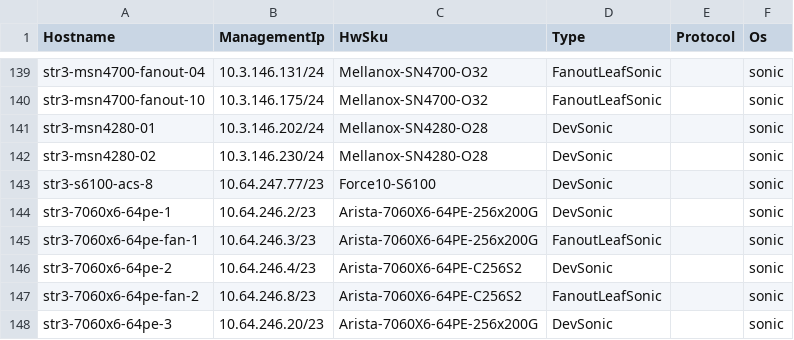
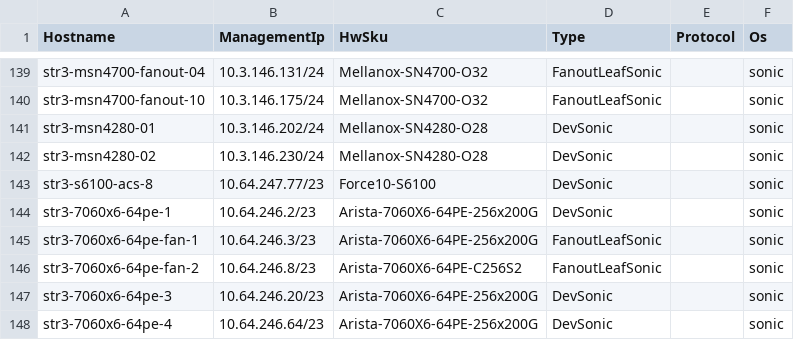
Before and after one commit to sonic-net/sonic-mgmt, a CSV file: ansible/files/sonic_str3_devices.csv, drawn as a sheet; only a part is shown, gaps mark what is left out; the shorter side is filled out with more unchanged rows.

```diff
--- a/ansible/files/sonic_str3_devices.csv
+++ b/ansible/files/sonic_str3_devices.csv
@@ -145,3 +145,2 @@ str3-7060x6-64pe-1,10.64.246.2/23,Arista-7060X6-64PE-256x200G,DevSonic,,sonic
 str3-7060x6-64pe-fan-1,10.64.246.3/23,Arista-7060X6-64PE-256x200G,FanoutLeafSonic,,sonic
-str3-7060x6-64pe-2,10.64.246.4/23,Arista-7060X6-64PE-C256S2,DevSonic,,sonic
 str3-7060x6-64pe-fan-2,10.64.246.8/23,Arista-7060X6-64PE-C256S2,FanoutLeafSonic,,sonic
```
Also changed, not shown: ansible/files/sonic_str3_console_links.csv, ansible/files/sonic_str3_pdu_links.csv, 10 other files.
